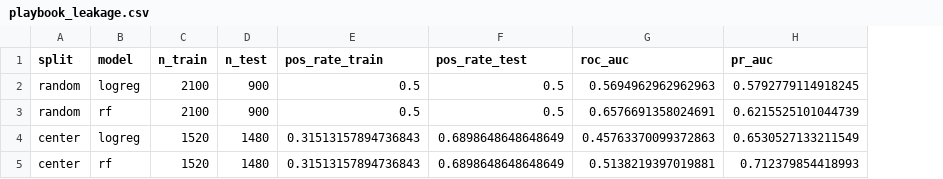
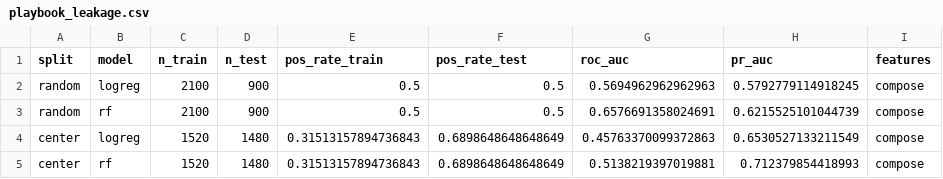
Before and after one commit to snowe36/mp_purification_prop, a CSV file: reports/playbook_leakage.csv, drawn as a sheet; the diff names each change by its address in the sheet, - before the commit and + after, or states it on an @@ line.

```diff
--- a/reports/playbook_leakage.csv
+++ b/reports/playbook_leakage.csv
+column I (features), rows 2-5: all compose
```
Also changed, not shown: reports/curnow_leakage.csv, reports/purified_leakage.csv, 15 other files.
